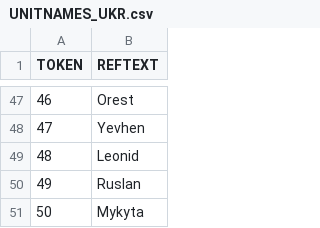
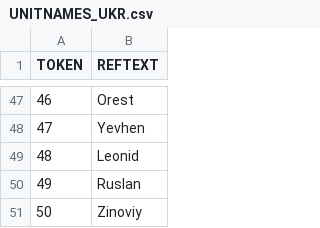
Before and after one commit to NikitaSandstrom/warno-SumyCampagne, a CSV file: GameData/Gameplay/Unit/Names/UNITNAMES_UKR.csv, drawn as a sheet; only a part is shown, gaps mark what is left out.

```diff
--- a/GameData/Gameplay/Unit/Names/UNITNAMES_UKR.csv
+++ b/GameData/Gameplay/Unit/Names/UNITNAMES_UKR.csv
@@ -50,2 +50,2 @@
 "49";"Ruslan"
-"50";"Mykyta"
+"50";"Zinoviy"
```
